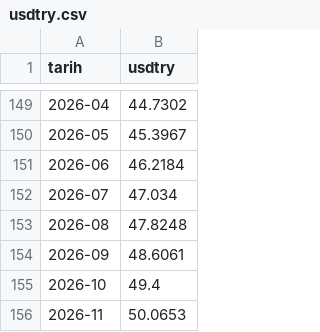
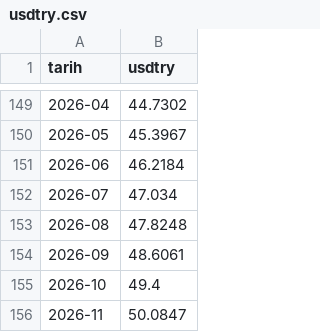
Before and after one commit to ercumentlaleli/sektor-korsan, a CSV file: data/usdtry.csv, drawn as a sheet; only a part is shown, gaps mark what is left out.

```diff
--- a/data/usdtry.csv
+++ b/data/usdtry.csv
@@ -155,2 +155,2 @@ tarih,usdtry
 2026-10,49.4
-2026-11,50.0653
+2026-11,50.0847
```
Also changed, not shown: 1 other file.
